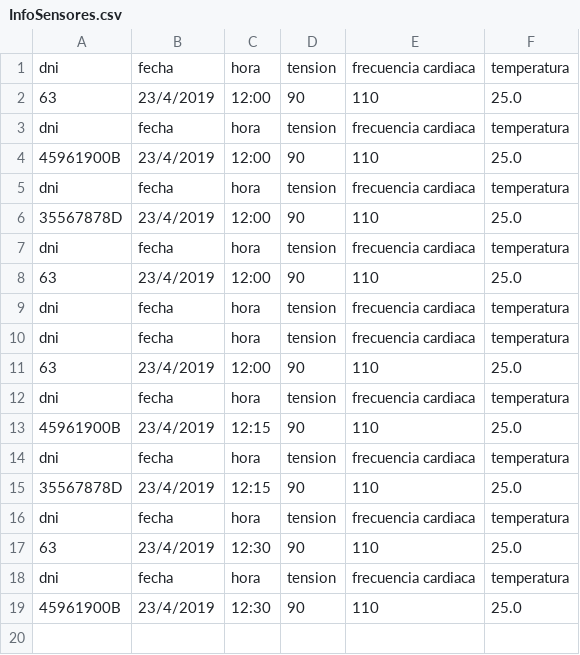
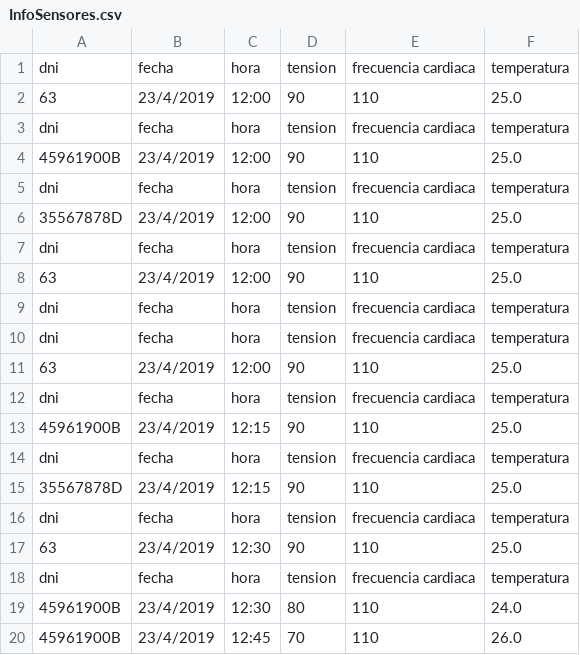
Before and after one commit to ferchundo9/ProyectoENSO, a CSV file: enso/InfoSensores.csv, drawn as a sheet.

```diff
--- a/enso/InfoSensores.csv
+++ b/enso/InfoSensores.csv
@@ -18,2 +18,3 @@ dni,fecha,hora,tension,frecuencia cardiaca,temperatura
 dni,fecha,hora,tension,frecuencia cardiaca,temperatura
-45961900B,23/4/2019,12:30,90,110,25.0
+45961900B,23/4/2019,12:30,80,110,24.0
+45961900B,23/4/2019,12:45,70,110,26.0
```
Also changed, not shown: enso/InfoEstadisticas.csv, 5 other files.
